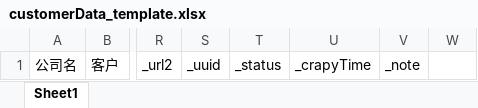
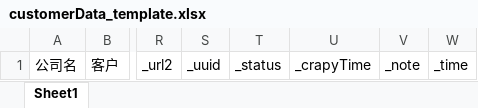
Before and after one commit to jhfwb/Web-spiders, an Excel workbook: clientScrapySystem/DatabaseSystem/template/customerData_template.xlsx, sheet Sheet1, drawn as a sheet; only a part is shown, gaps mark what is left out; values as stored, in another font and other column widths than the file's, no borders; the diff names each change by its address in the sheet, - before the commit and + after, or states it on an @@ line.

```diff
--- a/clientScrapySystem/DatabaseSystem/template/customerData_template.xlsx (sheet Sheet1)
+++ b/clientScrapySystem/DatabaseSystem/template/customerData_template.xlsx (sheet Sheet1)
-W1: (empty)
+W1: _time
```
Also changed, not shown: 33 other files.
